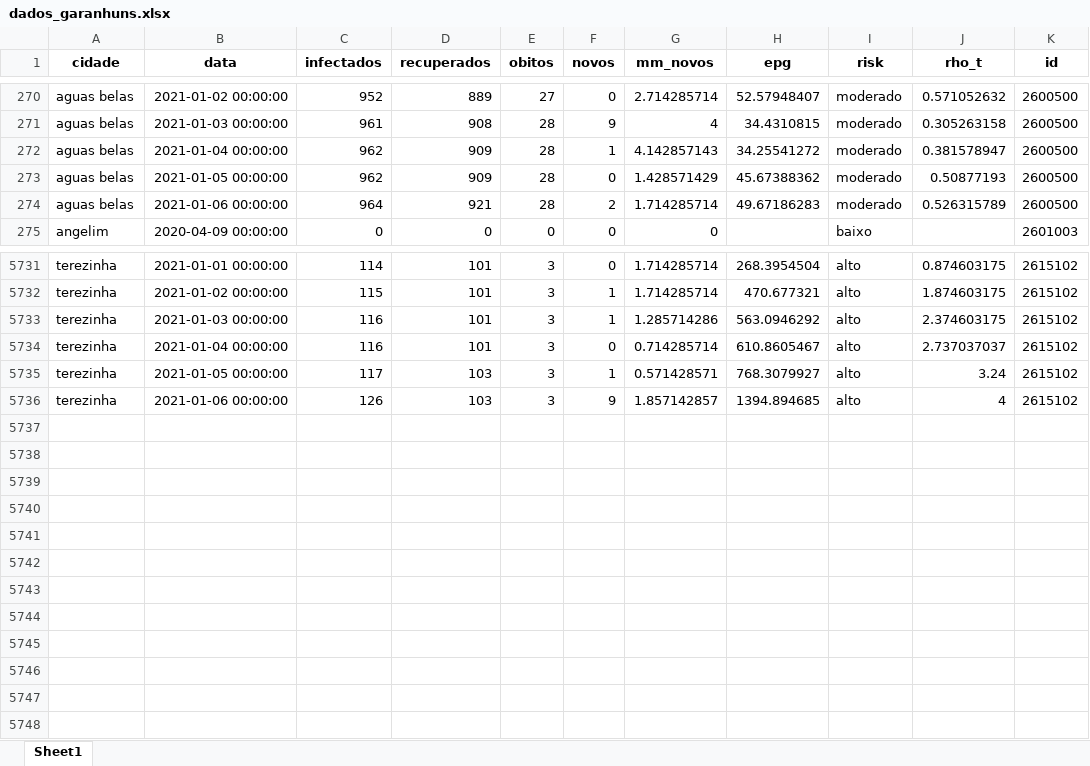
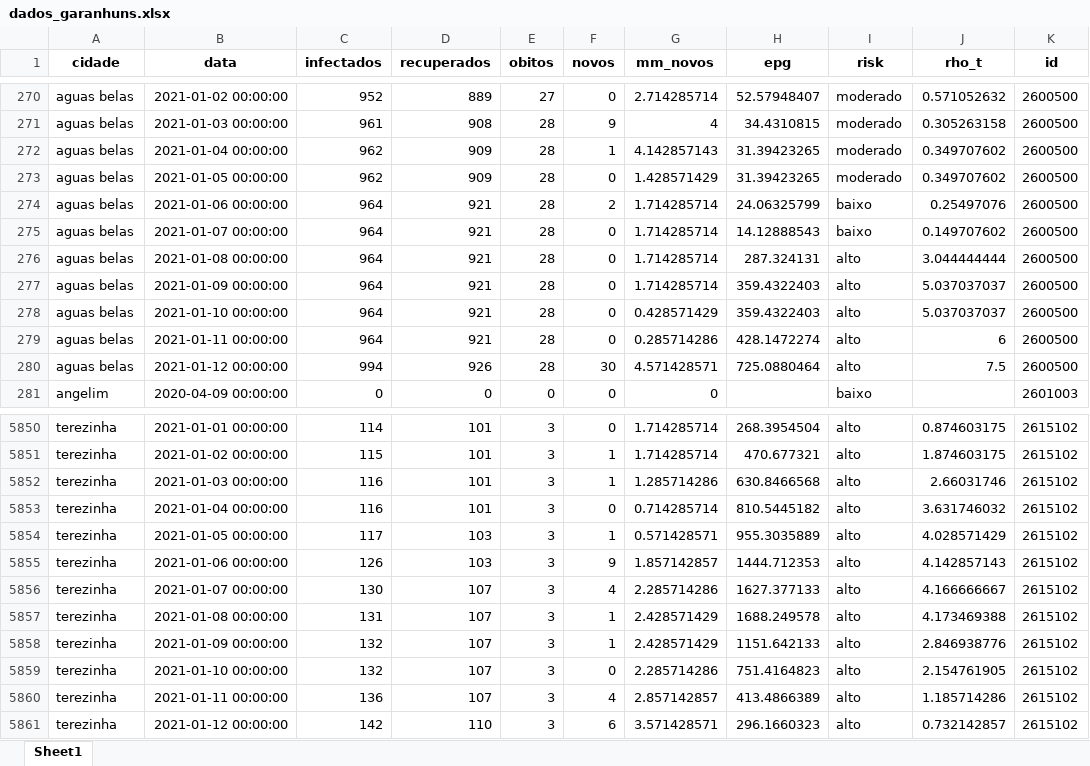
Before and after one commit to emanoelbarreiros/multicampidash, an Excel workbook: data/dados_garanhuns.xlsx, sheet Sheet1, drawn as a sheet; only a part is shown, gaps mark what is left out; values as stored, in another font and other column widths than the file's, no borders; addresses are those after the commit; the diff covers the shown part only; the diff names each change by its address in the sheet, - before the commit and + after, or states it on an @@ line.

```diff
--- a/data/dados_garanhuns.xlsx (sheet Sheet1)
+++ b/data/dados_garanhuns.xlsx (sheet Sheet1)
-H272 (epg): 34.25541272
+H272 (epg): 31.39423265
-J272 (rho_t): 0.381578947
+J272 (rho_t): 0.349707602
-H273 (epg): 45.67388362
+H273 (epg): 31.39423265
-J273 (rho_t): 0.50877193
+J273 (rho_t): 0.349707602
-H274 (epg): 49.67186283
+H274 (epg): 24.06325799
-I274 (risk): moderado
+I274 (risk): baixo
-J274 (rho_t): 0.526315789
+J274 (rho_t): 0.25497076
+row 275: aguas belas | 2021-01-07 00:00:00 | 964 | 921 | 28 | 0 | 1.714285714 | 14.12888543 | baixo | 0.149707602 | 2600500
+row 276: aguas belas | 2021-01-08 00:00:00 | 964 | 921 | 28 | 0 | 1.714285714 | 287.324131 | alto | 3.044444444 | 2600500
+row 277: aguas belas | 2021-01-09 00:00:00 | 964 | 921 | 28 | 0 | 1.714285714 | 359.4322403 | alto | 5.037037037 | 2600500
+row 278: aguas belas | 2021-01-10 00:00:00 | 964 | 921 | 28 | 0 | 0.428571429 | 359.4322403 | alto | 5.037037037 | 2600500
+row 279: aguas belas | 2021-01-11 00:00:00 | 964 | 921 | 28 | 0 | 0.285714286 | 428.1472274 | alto | 6 | 2600500
+row 280: aguas belas | 2021-01-12 00:00:00 | 994 | 926 | 28 | 30 | 4.571428571 | 725.0880464 | alto | 7.5 | 2600500
-H5852 (epg): 563.0946292
+H5852 (epg): 630.8466568
-J5852 (rho_t): 2.374603175
+J5852 (rho_t): 2.66031746
-H5853 (epg): 610.8605467
+H5853 (epg): 810.5445182
-J5853 (rho_t): 2.737037037
+J5853 (rho_t): 3.631746032
-H5854 (epg): 768.3079927
+H5854 (epg): 955.3035889
-J5854 (rho_t): 3.24
+J5854 (rho_t): 4.028571429
-H5855 (epg): 1394.894685
+H5855 (epg): 1444.712353
-J5855 (rho_t): 4
+J5855 (rho_t): 4.142857143
+row 5856: terezinha | 2021-01-07 00:00:00 | 130 | 107 | 3 | 4 | 2.285714286 | 1627.377133 | alto | 4.166666667 | 2615102
+row 5857: terezinha | 2021-01-08 00:00:00 | 131 | 107 | 3 | 1 | 2.428571429 | 1688.249578 | alto | 4.173469388 | 2615102
+row 5858: terezinha | 2021-01-09 00:00:00 | 132 | 107 | 3 | 1 | 2.428571429 | 1151.642133 | alto | 2.846938776 | 2615102
+row 5859: terezinha | 2021-01-10 00:00:00 | 132 | 107 | 3 | 0 | 2.285714286 | 751.4164823 | alto | 2.154761905 | 2615102
+row 5860: terezinha | 2021-01-11 00:00:00 | 136 | 107 | 3 | 4 | 2.857142857 | 413.4866389 | alto | 1.185714286 | 2615102
+row 5861: terezinha | 2021-01-12 00:00:00 | 142 | 110 | 3 | 6 | 3.571428571 | 296.1660323 | alto | 0.732142857 | 2615102
```
Also changed, not shown: 113 added rows and 66 edited cells elsewhere in this sheet, 3 other files.
